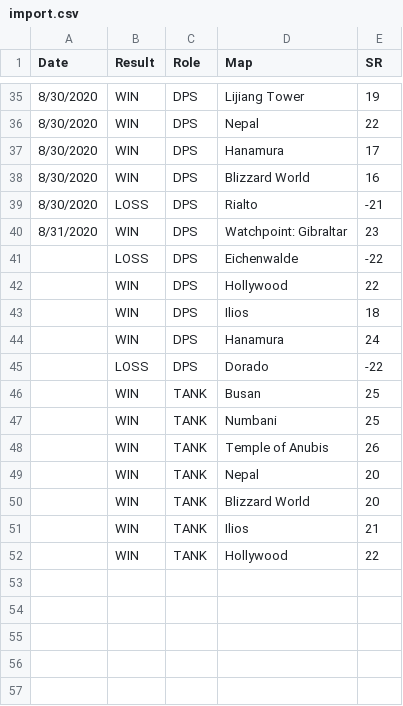
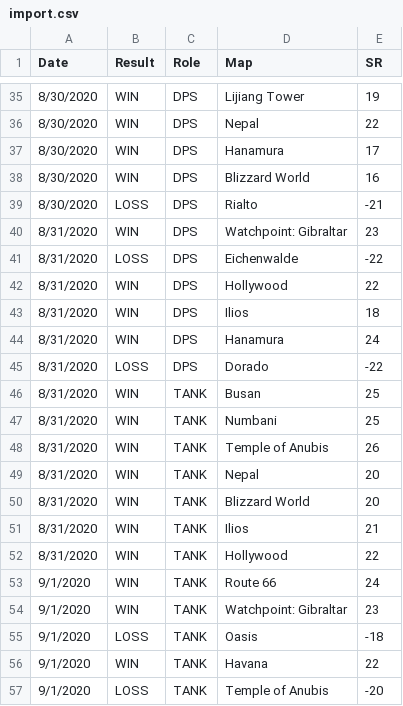
Before and after one commit to CDBROWN0032/ow-stats, a CSV file: import.csv, drawn as a sheet; only a part is shown, gaps mark what is left out.

```diff
--- a/import.csv
+++ b/import.csv
@@ -40,13 +40,18 @@ Date,Result,Role,Map,SR
 8/31/2020,WIN,DPS,Watchpoint: Gibraltar,23
-,LOSS,DPS,Eichenwalde,-22
-,WIN,DPS,Hollywood,22
-,WIN,DPS,Ilios,18
-,WIN,DPS,Hanamura,24
-,LOSS,DPS,Dorado,-22
-,WIN,TANK,Busan,25
-,WIN,TANK,Numbani,25
-,WIN,TANK,Temple of Anubis,26
-,WIN,TANK,Nepal,20
-,WIN,TANK,Blizzard World,20
-,WIN,TANK,Ilios,21
-,WIN,TANK,Hollywood,22
+8/31/2020,LOSS,DPS,Eichenwalde,-22
+8/31/2020,WIN,DPS,Hollywood,22
+8/31/2020,WIN,DPS,Ilios,18
+8/31/2020,WIN,DPS,Hanamura,24
+8/31/2020,LOSS,DPS,Dorado,-22
+8/31/2020,WIN,TANK,Busan,25
+8/31/2020,WIN,TANK,Numbani,25
+8/31/2020,WIN,TANK,Temple of Anubis,26
+8/31/2020,WIN,TANK,Nepal,20
+8/31/2020,WIN,TANK,Blizzard World,20
+8/31/2020,WIN,TANK,Ilios,21
+8/31/2020,WIN,TANK,Hollywood,22
+9/1/2020,WIN,TANK,Route 66,24
+9/1/2020,WIN,TANK,Watchpoint: Gibraltar,23
+9/1/2020,LOSS,TANK,Oasis,-18
+9/1/2020,WIN,TANK,Havana,22
+9/1/2020,LOSS,TANK,Temple of Anubis,-20
```
Also changed, not shown: 18 other files.
